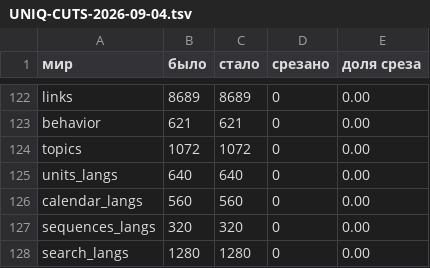
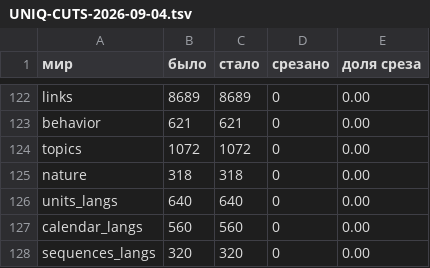
Before and after one commit to synarcai/genesis-corpus, a TSV file: reports/UNIQ-CUTS-2026-09-04.tsv, drawn as a sheet; only a part is shown, gaps mark what is left out; the shorter side is filled out with more unchanged rows.

```diff
--- a/reports/UNIQ-CUTS-2026-09-04.tsv
+++ b/reports/UNIQ-CUTS-2026-09-04.tsv
@@ -124,2 +124,3 @@ behavior	621	621	0	0.00
 topics	1072	1072	0	0.00
+nature	318	318	0	0.00
 units_langs	640	640	0	0.00
```
Also changed, not shown: 16 other files.
